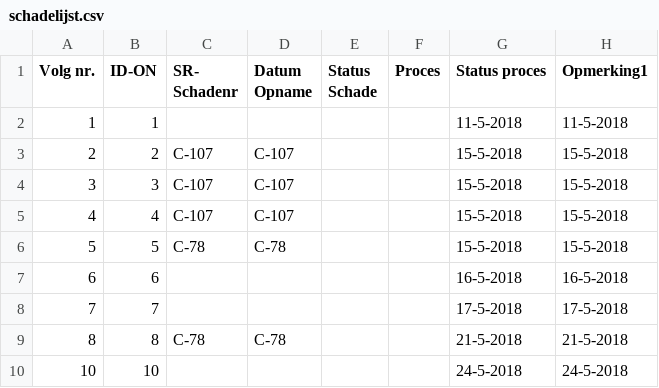
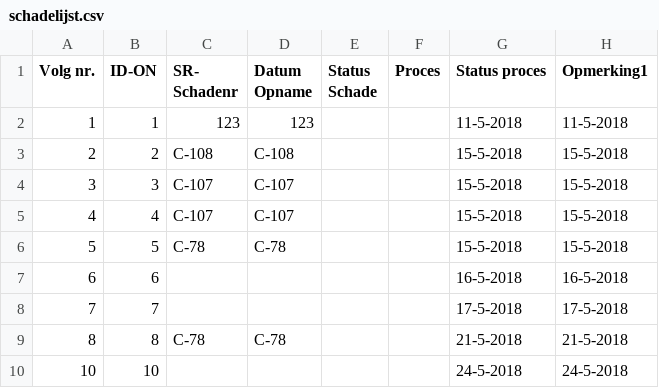
Before and after one commit to xLars0/ExamenProject, a CSV file: php/schadelijst.csv, drawn as a sheet; only a part is shown; the diff names each change by its address in the sheet, - before the commit and + after, or states it on an @@ line.

```diff
--- a/php/schadelijst.csv
+++ b/php/schadelijst.csv
-C2 (SR- Schadenr): (empty)
+C2 (SR- Schadenr): 123
-D2 (Datum Opname): (empty)
+D2 (Datum Opname): 123
-C3 (SR- Schadenr): C-107
+C3 (SR- Schadenr): C-108
-D3 (Datum Opname): C-107
+D3 (Datum Opname): C-108
```
Also changed, not shown: 7 other files.
